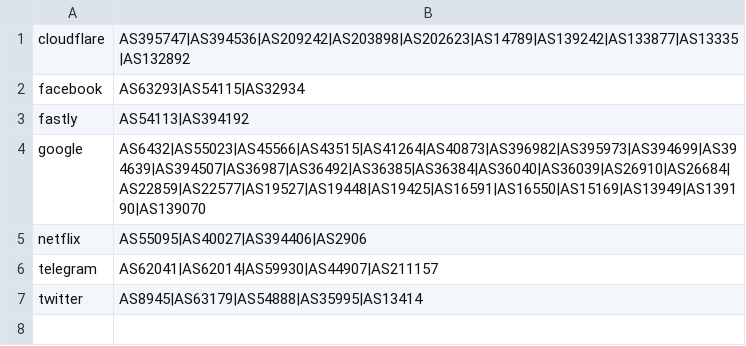
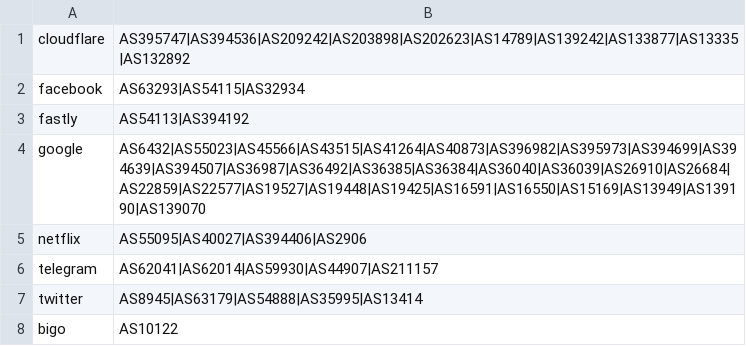
Before and after one commit to Loyalsoldier/geoip, a CSV file: asn.csv, drawn as a sheet.

Commit message:
Add ASN Bigo

```diff
--- a/asn.csv
+++ b/asn.csv
@@ -7 +7,2 @@ telegram,AS62041|AS62014|AS59930|AS44907|AS211157
 twitter,AS8945|AS63179|AS54888|AS35995|AS13414
+bigo,AS10122
```
